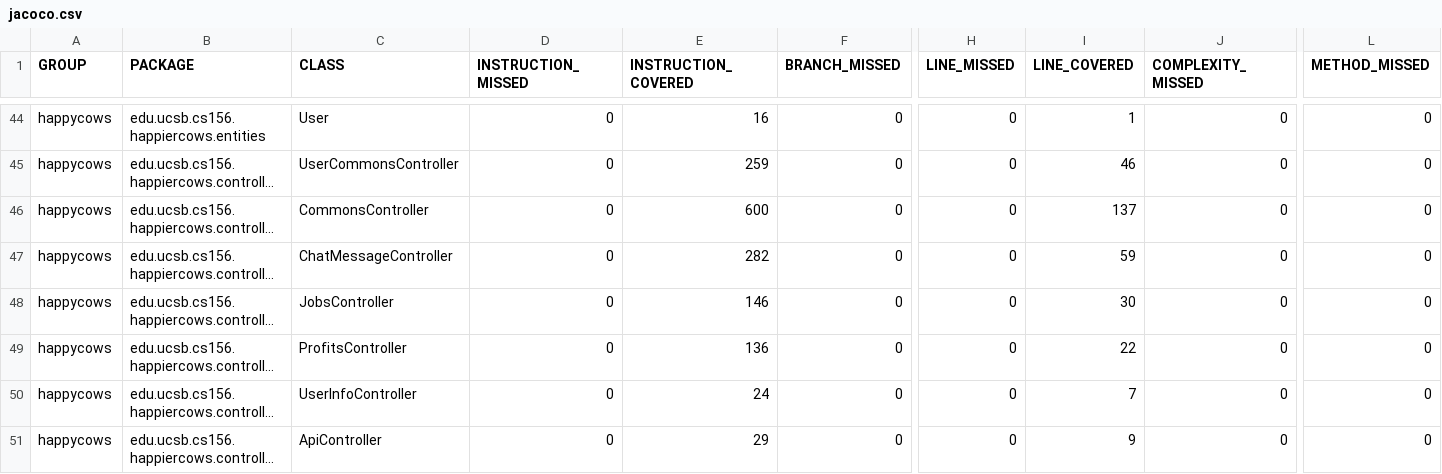
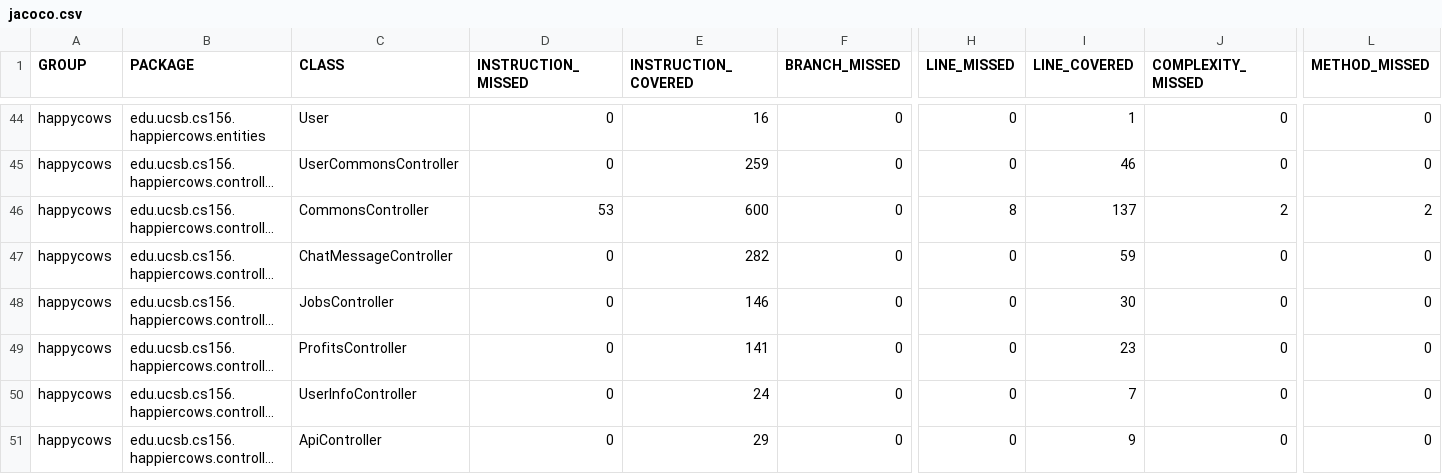
Before and after one commit to ucsb-cs156-s24/proj-happycows-s24-4pm-6, a CSV file: prs/34/jacoco/jacoco.csv, drawn as a sheet; only a part is shown, gaps mark what is left out; long unchanged cells end in …; the diff names each change by its address in the sheet, - before the commit and + after, or states it on an @@ line.

```diff
--- a/prs/34/jacoco/jacoco.csv
+++ b/prs/34/jacoco/jacoco.csv
-D46 (INSTRUCTION_MISSED): 0
+D46 (INSTRUCTION_MISSED): 53
-H46 (LINE_MISSED): 0
+H46 (LINE_MISSED): 8
-J46 (COMPLEXITY_MISSED): 0
+J46 (COMPLEXITY_MISSED): 2
-L46 (METHOD_MISSED): 0
+L46 (METHOD_MISSED): 2
-E49 (INSTRUCTION_COVERED): 136
+E49 (INSTRUCTION_COVERED): 141
-I49 (LINE_COVERED): 22
+I49 (LINE_COVERED): 23
```
Also changed, not shown: 9 other files.
